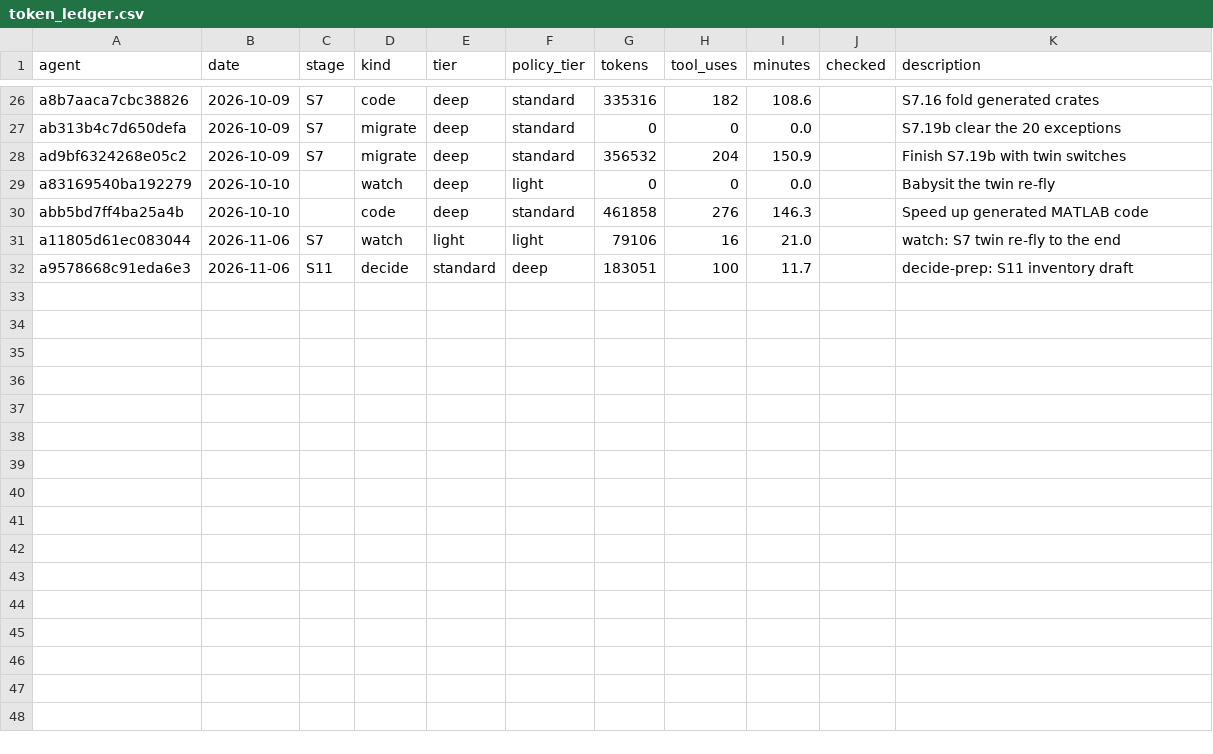
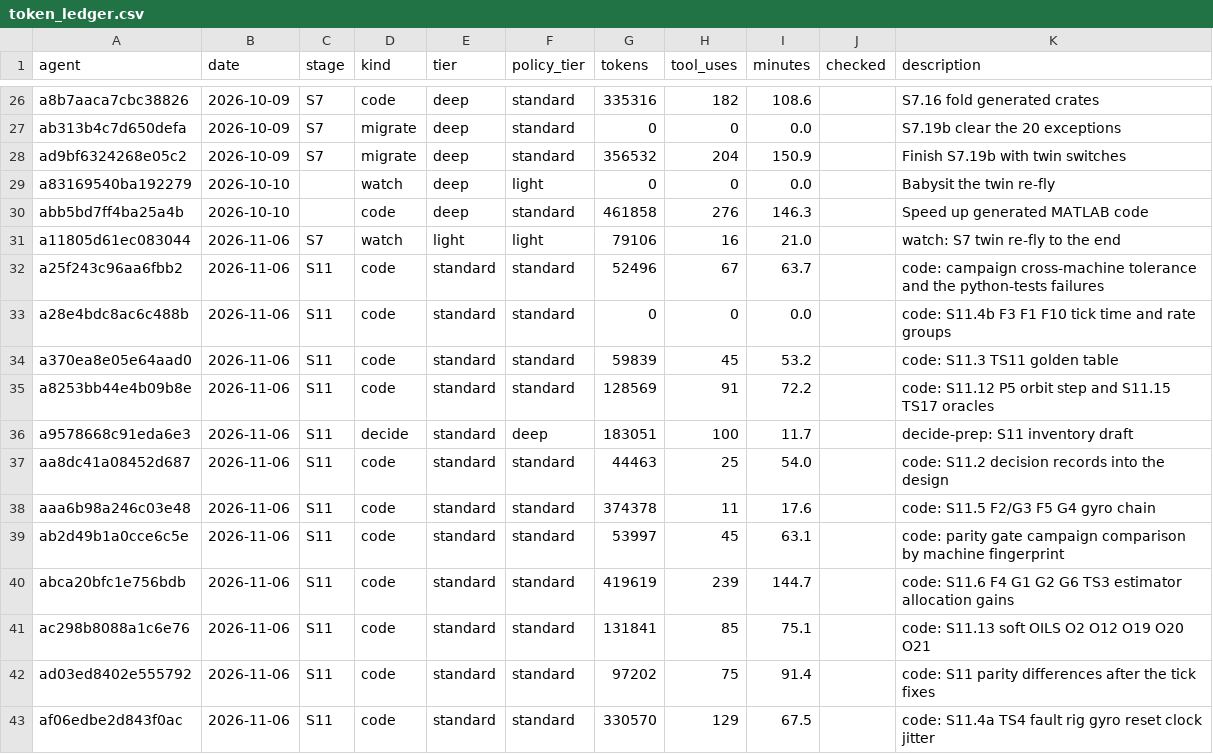
Before and after one commit to AmanRai0603/TRI_NETRA_Satellite, a CSV file: results/token_ledger.csv, drawn as a sheet; only a part is shown, gaps mark what is left out.

```diff
--- a/results/token_ledger.csv
+++ b/results/token_ledger.csv
@@ -31,2 +31,13 @@ abb5bd7ff4ba25a4b,2026-10-10,,code,deep,standard,461858,276,146.3,,Speed up gene
 a11805d61ec083044,2026-11-06,S7,watch,light,light,79106,16,21.0,,watch: S7 twin re-fly to the end
+a25f243c96aa6fbb2,2026-11-06,S11,code,standard,standard,52496,67,63.7,,code: campaign cross-machine tolerance and the python-tests failures
+a28e4bdc8ac6c488b,2026-11-06,S11,code,standard,standard,0,0,0.0,,code: S11.4b F3 F1 F10 tick time and rate groups
+a370ea8e05e64aad0,2026-11-06,S11,code,standard,standard,59839,45,53.2,,code: S11.3 TS11 golden table
+a8253bb44e4b09b8e,2026-11-06,S11,code,standard,standard,128569,91,72.2,,code: S11.12 P5 orbit step and S11.15 TS17 oracles
 a9578668c91eda6e3,2026-11-06,S11,decide,standard,deep,183051,100,11.7,,decide-prep: S11 inventory draft
+aa8dc41a08452d687,2026-11-06,S11,code,standard,standard,44463,25,54.0,,code: S11.2 decision records into the design
+aaa6b98a246c03e48,2026-11-06,S11,code,standard,standard,374378,11,17.6,,code: S11.5 F2/G3 F5 G4 gyro chain
+ab2d49b1a0cce6c5e,2026-11-06,S11,code,standard,standard,53997,45,63.1,,code: parity gate campaign comparison by machine fingerprint
+abca20bfc1e756bdb,2026-11-06,S11,code,standard,standard,419619,239,144.7,,code: S11.6 F4 G1 G2 G6 TS3 estimator allocation gains
+ac298b8088a1c6e76,2026-11-06,S11,code,standard,standard,131841,85,75.1,,code: S11.13 soft OILS O2 O12 O19 O20 O21
+ad03ed8402e555792,2026-11-06,S11,code,standard,standard,97202,75,91.4,,code: S11 parity differences after the tick fixes
+af06edbe2d843f0ac,2026-11-06,S11,code,standard,standard,330570,129,67.5,,code: S11.4a TS4 fault rig gyro reset clock jitter
```
Also changed, not shown: 1 other file.
